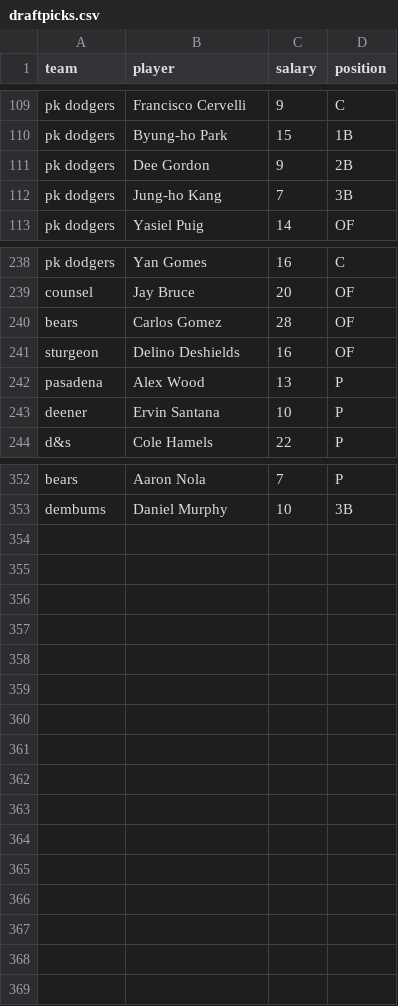
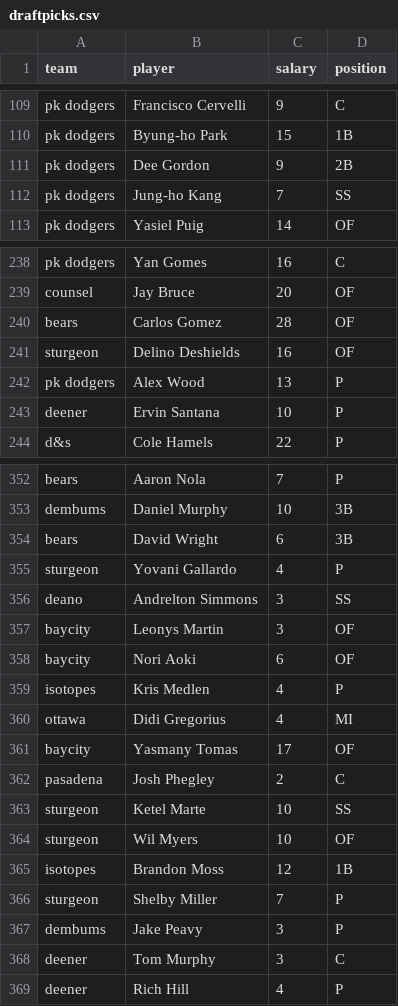
Before and after one commit to seanwllms/fantasy2016, a CSV file: draftpicks.csv, drawn as a sheet; only a part is shown, gaps mark what is left out; the diff covers the shown part only.

```diff
--- a/draftpicks.csv
+++ b/draftpicks.csv
@@ -111,3 +111,3 @@ pk dodgers,Byung-ho Park,15,1B
 pk dodgers,Dee Gordon,9,2B
-pk dodgers,Jung-ho Kang,7,3B
+pk dodgers,Jung-ho Kang,7,SS
 pk dodgers,Yasiel Puig,14,OF
@@ -241,3 +241,3 @@ bears,Carlos Gomez,28,OF
 sturgeon,Delino Deshields,16,OF
-pasadena,Alex Wood,13,P
+pk dodgers,Alex Wood,13,P
 deener,Ervin Santana,10,P
@@ -353 +353,17 @@ bears,Aaron Nola,7,P
 dembums,Daniel Murphy,10,3B
+bears,David Wright,6,3B
+sturgeon,Yovani Gallardo,4,P
+deano,Andrelton Simmons,3,SS
+baycity,Leonys Martin,3,OF
+baycity,Nori Aoki,6,OF
+isotopes,Kris Medlen,4,P
+ottawa,Didi Gregorius,4,MI
+baycity,Yasmany Tomas,17,OF
+pasadena,Josh Phegley,2,C
+sturgeon,Ketel Marte,10,SS
+sturgeon,Wil Myers,10,OF
+isotopes,Brandon Moss,12,1B
+sturgeon,Shelby Miller,7,P
+dembums,Jake Peavy,3,P
+deener,Tom Murphy,3,C
+deener,Rich Hill,4,P
```
Also changed, not shown: 1 edited cell elsewhere in this file, bestremaining.csv, hitter_projections.csv, 5 other files.
